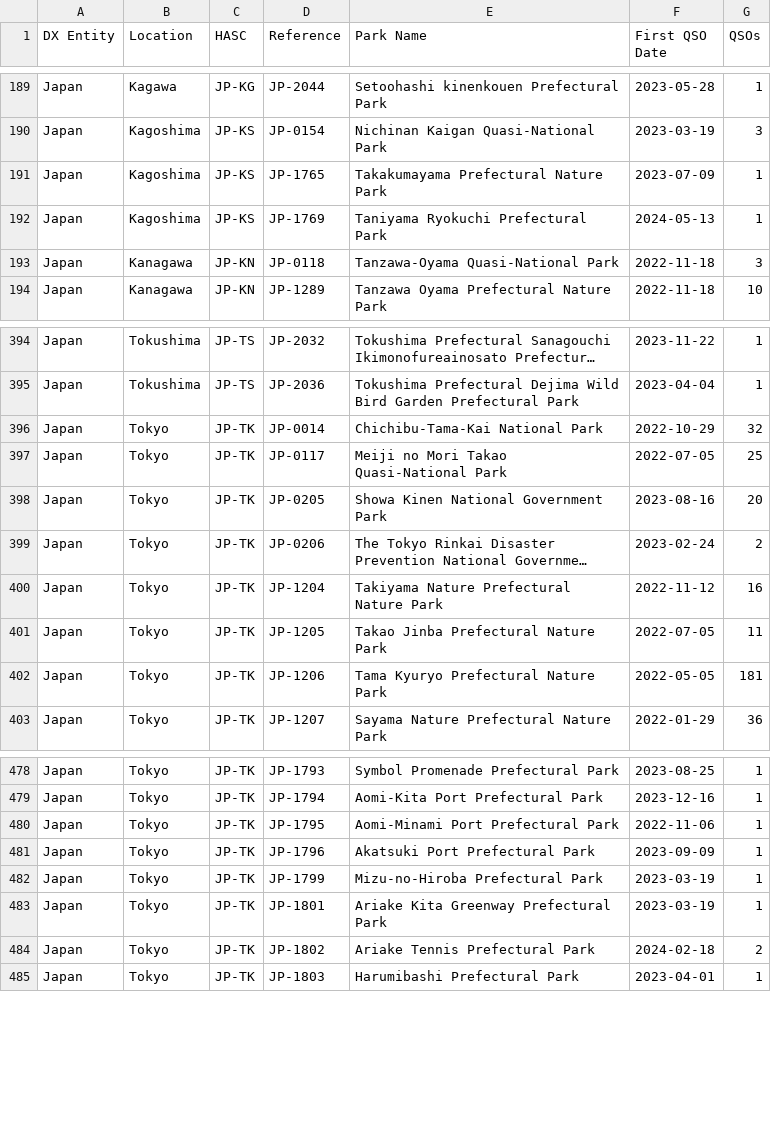
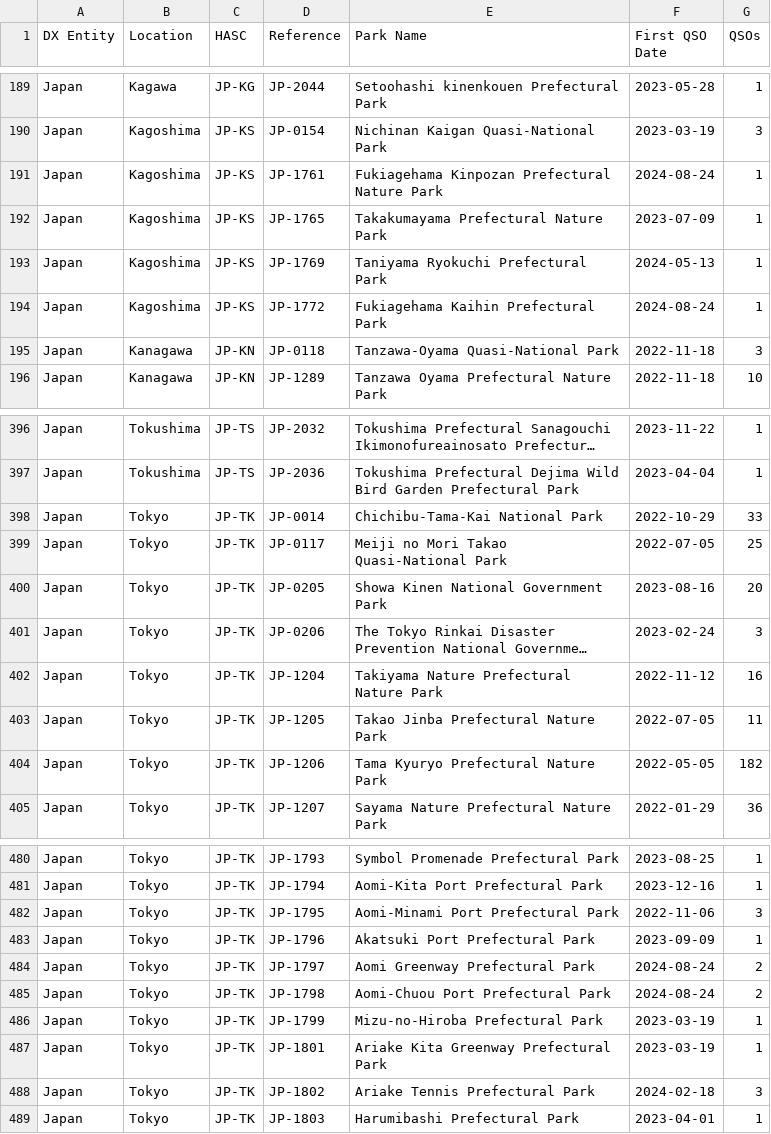
Before and after one commit to tyjcode/y001, a CSV file: hunter_parks.csv, drawn as a sheet; only a part is shown, gaps mark what is left out; long unchanged cells end in …; addresses are those after the commit; the diff covers the shown part only; the diff names each change by its address in the sheet, - before the commit and + after, or states it on an @@ line.

```diff
--- a/hunter_parks.csv
+++ b/hunter_parks.csv
+row 191: Japan | Kagoshima | JP-KS | JP-1761 | Fukiagehama Kinpozan Prefectural Nature Park | 2024-08-24 | 1
+row 194: Japan | Kagoshima | JP-KS | JP-1772 | Fukiagehama Kaihin Prefectural Park | 2024-08-24 | 1
-G398 (QSOs): 32
+G398 (QSOs): 33
-G401 (QSOs): 2
+G401 (QSOs): 3
-G404 (QSOs): 181
+G404 (QSOs): 182
-G482 (QSOs): 1
+G482 (QSOs): 3
+row 484: Japan | Tokyo | JP-TK | JP-1797 | Aomi Greenway Prefectural Park | 2024-08-24 | 2
+row 485: Japan | Tokyo | JP-TK | JP-1798 | Aomi-Chuou Port Prefectural Park | 2024-08-24 | 2
-G488 (QSOs): 2
+G488 (QSOs): 3
```
Also changed, not shown: 19 edited cells elsewhere in this file.
